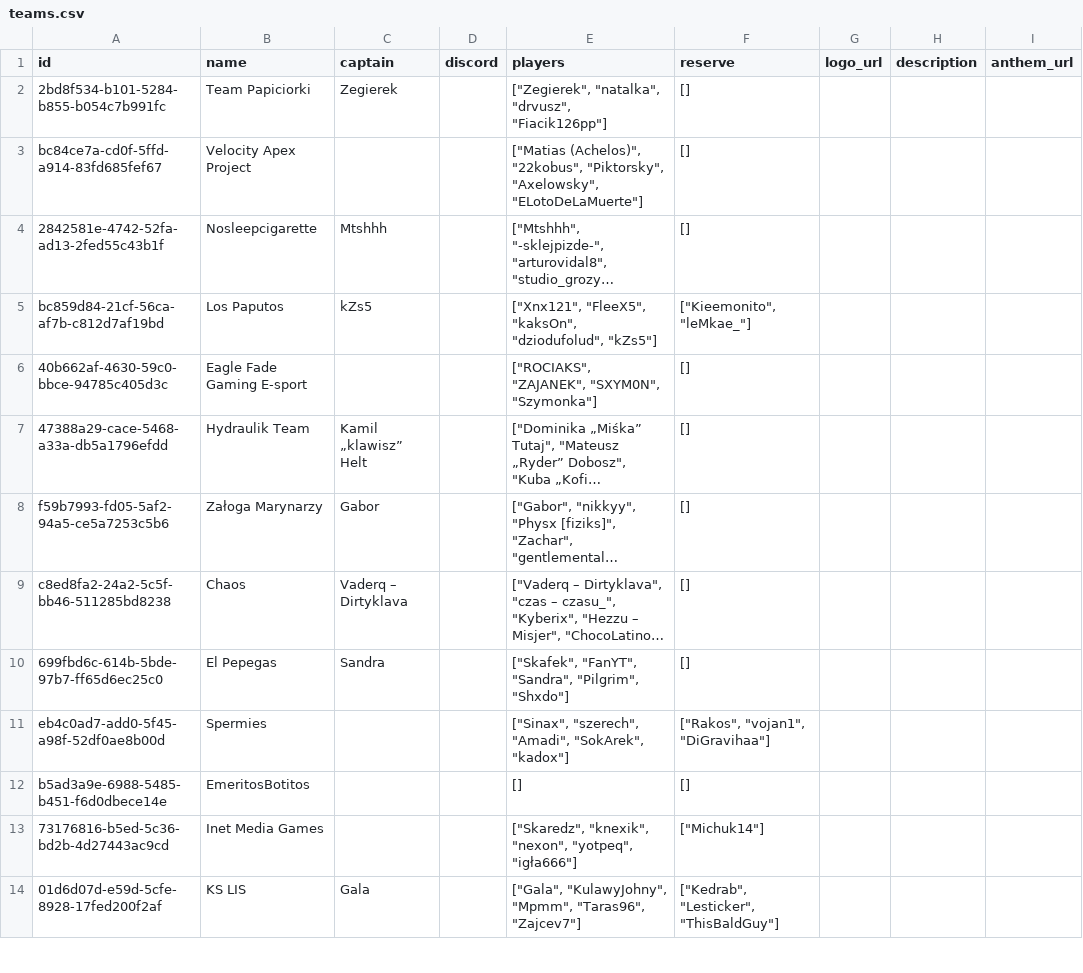
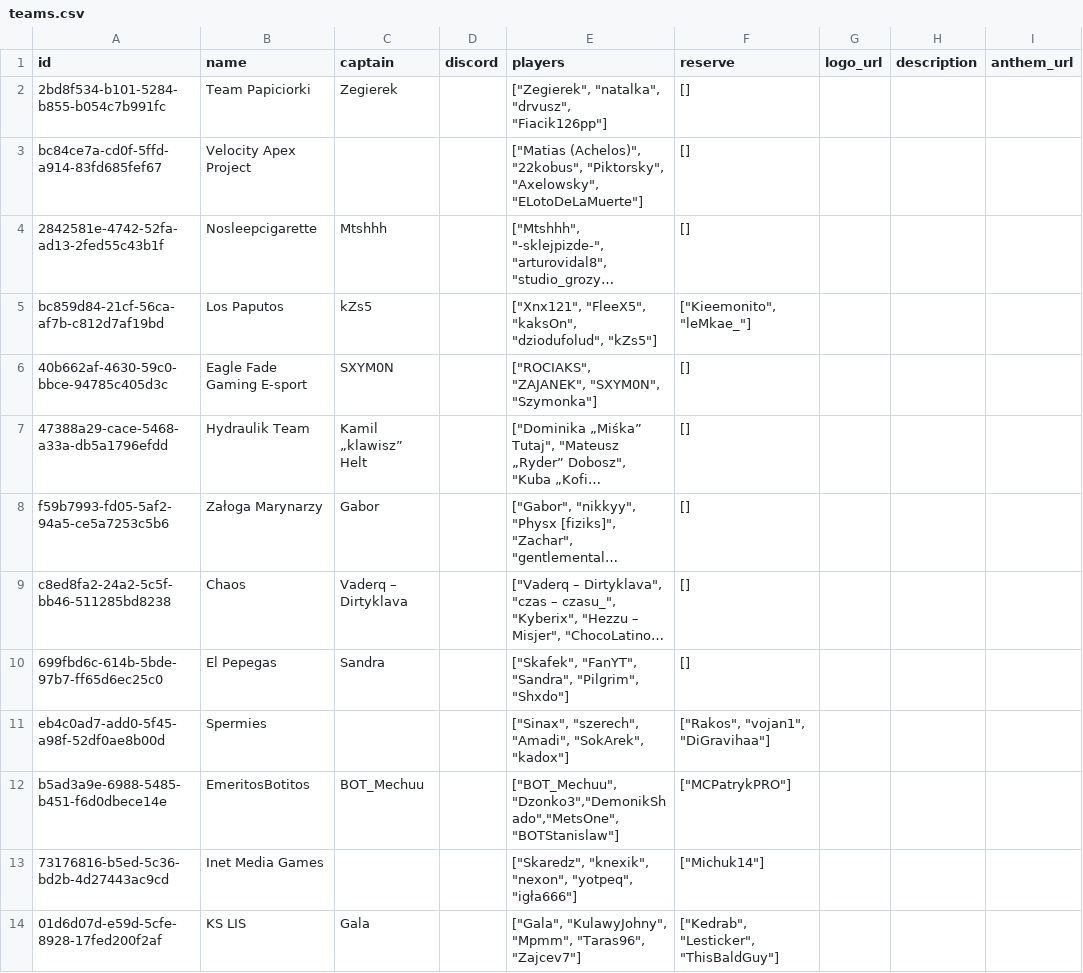
Before and after one commit to BlazePL007/IVturniejCS, a CSV file: archive/III Turniej w CS/teams.csv, drawn as a sheet; only a part is shown; long unchanged cells end in …; the diff names each change by its address in the sheet, - before the commit and + after, or states it on an @@ line.

Commit message:
Update teams.csv

```diff
--- a/archive/III Turniej w CS/teams.csv
+++ b/archive/III Turniej w CS/teams.csv
-C6 (captain): (empty)
+C6 (captain): SXYM0N
-C12 (captain): (empty)
+C12 (captain): BOT_Mechuu
-E12 (players): []
+E12 (players): ["BOT_Mechuu","Dzonko3","DemonikShado","MetsOne","BOTStanislaw"]
-F12 (reserve): []
+F12 (reserve): ["MCPatrykPRO"]
```
